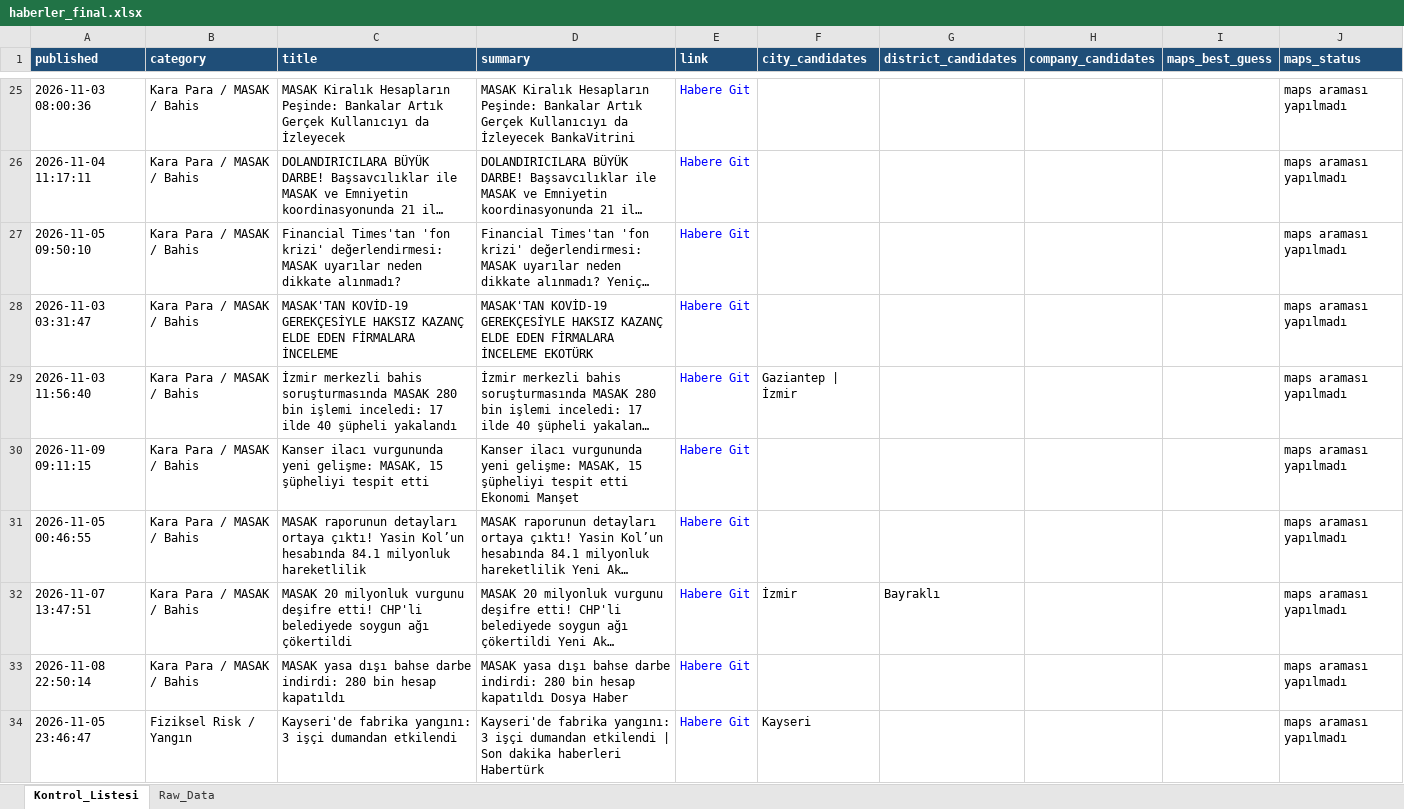
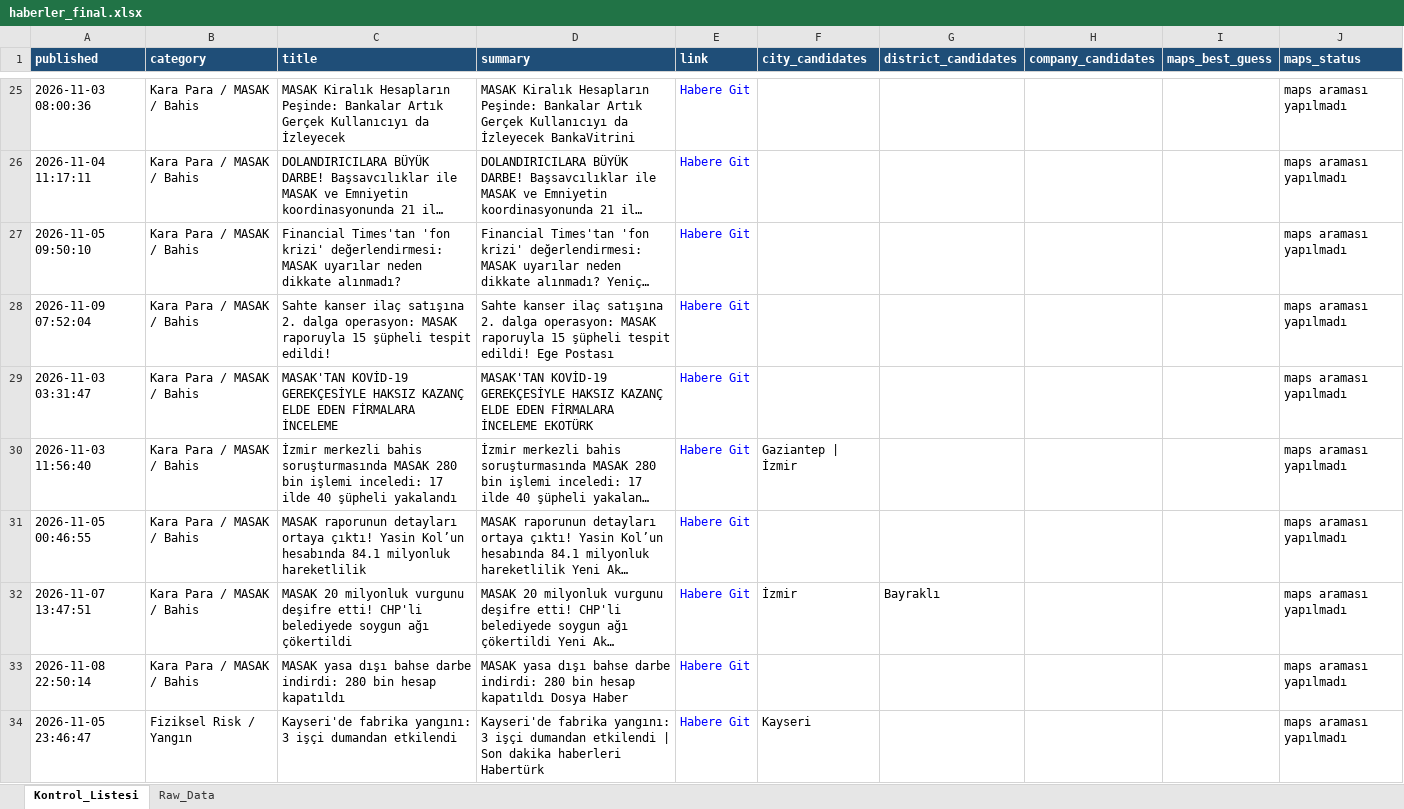
Before and after one commit to MuhammedMustafaSungur/haber-risk-monitor, an Excel workbook: data/haberler_final.xlsx, sheet Kontrol_Listesi, drawn as a sheet; only a part is shown, gaps mark what is left out; long unchanged cells end in …; values as stored, in another font and other column widths than the file's, no borders; removed rows and columns are numbered as before the commit, all else as after; the diff covers the shown part only; the diff names each change by its address in the sheet, - before the commit and + after, or states it on an @@ line.

```diff
--- a/data/haberler_final.xlsx (sheet Kontrol_Listesi)
+++ b/data/haberler_final.xlsx (sheet Kontrol_Listesi)
+row 28: 2026-11-09 07:52:04 | Kara Para / MASAK / Bahis | Sahte kanser ilaç satışına 2. dalga operasyon: MASAK raporuyla 15 şüpheli tespit edildi! | Sahte kanser ilaç satışına 2. dalga operasyon: MASAK raporuyla 15 şüpheli tespit edildi! Ege Postası | Habere Git |  |  |  |  | maps araması yapılmadı
-row 30: 2026-11-09 09:11:15 | Kara Para / MASAK / Bahis | Kanser ilacı vurgununda yeni gelişme: MASAK, 15 şüpheliyi tespit etti | Kanser ilacı vurgununda yeni gelişme: MASAK, 15 şüpheliyi tespit etti Ekonomi Manşet | Habere Git |  |  |  |  | maps araması yapılmadı
```
Also changed, not shown: 34 added rows, 33 removed rows, 23 moved rows and 96 edited cells elsewhere in this sheet, sheet Raw_Data, 1 other file.
